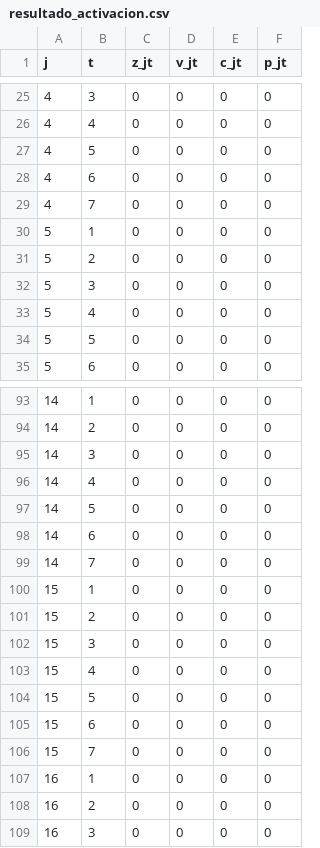
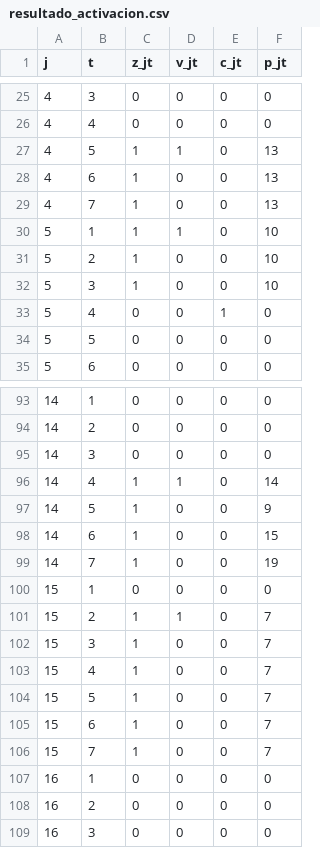
Before and after one commit to Flo-aq/ICS113-2026-1-Proyecto, a CSV file: resultados/resultado_activacion.csv, drawn as a sheet; only a part is shown, gaps mark what is left out; the diff covers the shown part only.

```diff
--- a/resultados/resultado_activacion.csv
+++ b/resultados/resultado_activacion.csv
@@ -26,9 +26,9 @@ j,t,z_jt,v_jt,c_jt,p_jt
 4,4,0,0,0,0
-4,5,0,0,0,0
-4,6,0,0,0,0
-4,7,0,0,0,0
-5,1,0,0,0,0
-5,2,0,0,0,0
-5,3,0,0,0,0
-5,4,0,0,0,0
+4,5,1,1,0,13
+4,6,1,0,0,13
+4,7,1,0,0,13
+5,1,1,1,0,10
+5,2,1,0,0,10
+5,3,1,0,0,10
+5,4,0,0,1,0
 5,5,0,0,0,0
@@ -95,13 +95,13 @@ j,t,z_jt,v_jt,c_jt,p_jt
 14,3,0,0,0,0
-14,4,0,0,0,0
-14,5,0,0,0,0
-14,6,0,0,0,0
-14,7,0,0,0,0
+14,4,1,1,0,14
+14,5,1,0,0,9
+14,6,1,0,0,15
+14,7,1,0,0,19
 15,1,0,0,0,0
-15,2,0,0,0,0
-15,3,0,0,0,0
-15,4,0,0,0,0
-15,5,0,0,0,0
-15,6,0,0,0,0
-15,7,0,0,0,0
+15,2,1,1,0,7
+15,3,1,0,0,7
+15,4,1,0,0,7
+15,5,1,0,0,7
+15,6,1,0,0,7
+15,7,1,0,0,7
 16,1,0,0,0,0
```
Also changed, not shown: 39 edited cells elsewhere in this file, Datos/data/cobertura_ij.csv, Datos/data/cobertura_ik.csv, 19 other files.
